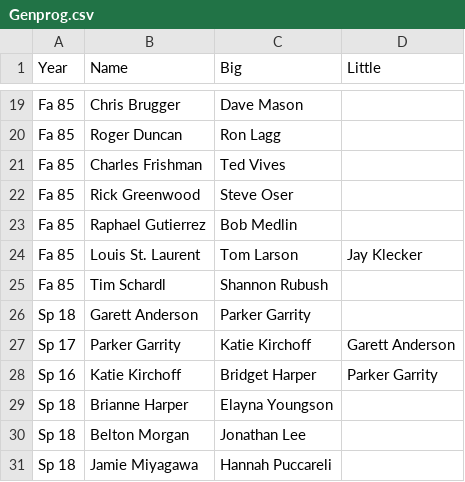
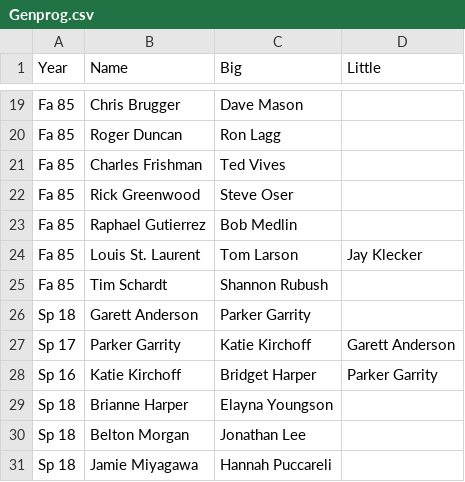
Before and after one commit to friedlettuce/Genealogy, a CSV file: Genprog.csv, drawn as a sheet; only a part is shown, gaps mark what is left out.

```diff
--- a/Genprog.csv
+++ b/Genprog.csv
@@ -24,3 +24,3 @@ Fa 85,Raphael Gutierrez,Bob Medlin,
 Fa 85,Louis St. Laurent,Tom Larson,Jay Klecker
-Fa 85,Tim Schardl,Shannon Rubush,
+Fa 85,Tim Schardt,Shannon Rubush,
 Sp 18,Garett Anderson,Parker Garrity,
```
Also changed, not shown: 6 other files.
